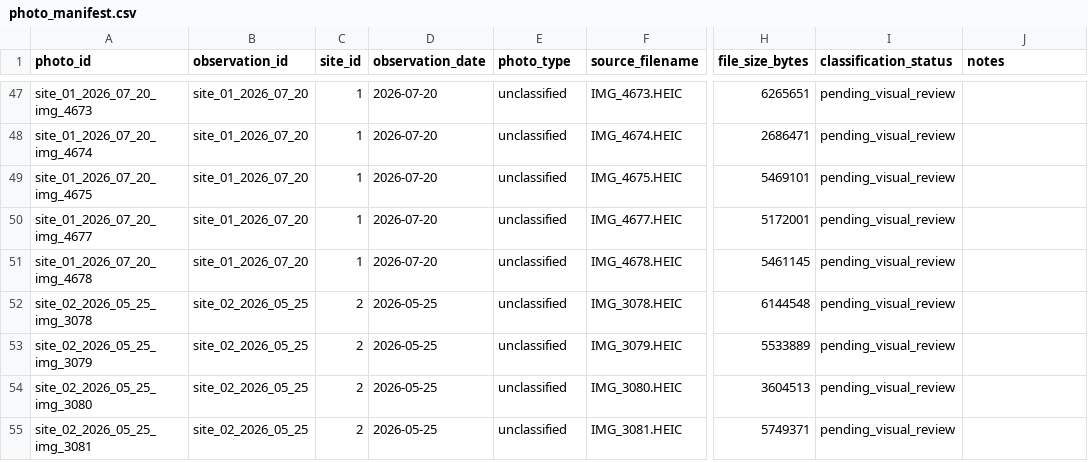
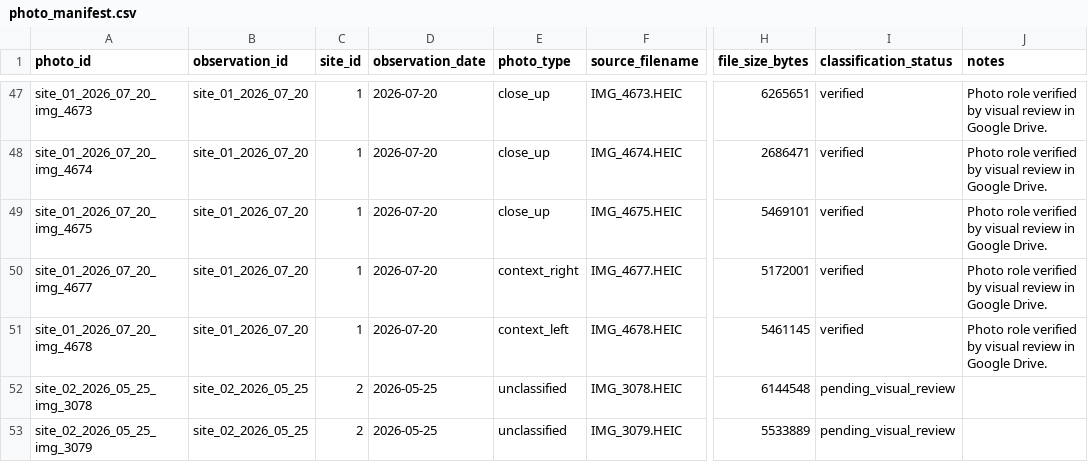
Before and after one commit to samuelfrey98/plant-succession-ml, a CSV file: data/public/photo_manifest.csv, drawn as a sheet; only a part is shown, gaps mark what is left out; the shorter side is filled out with more unchanged rows; the diff covers the shown part only; the diff names each change by its address in the sheet, - before the commit and + after, or states it on an @@ line.

Commit message:
Complete Site 1 visual review

```diff
--- a/data/public/photo_manifest.csv
+++ b/data/public/photo_manifest.csv
-E47:E49 (photo_type): unclassified
+E47:E49 (photo_type): close_up
-I47:I51 (classification_status): pending_visual_review
+I47:I51 (classification_status): verified
-J47:J51 (notes): (empty)
+J47:J51 (notes): Photo role verified by visual review in Google Drive.
-E50 (photo_type): unclassified
+E50 (photo_type): context_right
-E51 (photo_type): unclassified
+E51 (photo_type): context_left
```
Also changed, not shown: 81 edited cells elsewhere in this file, data/public/observations.csv.
